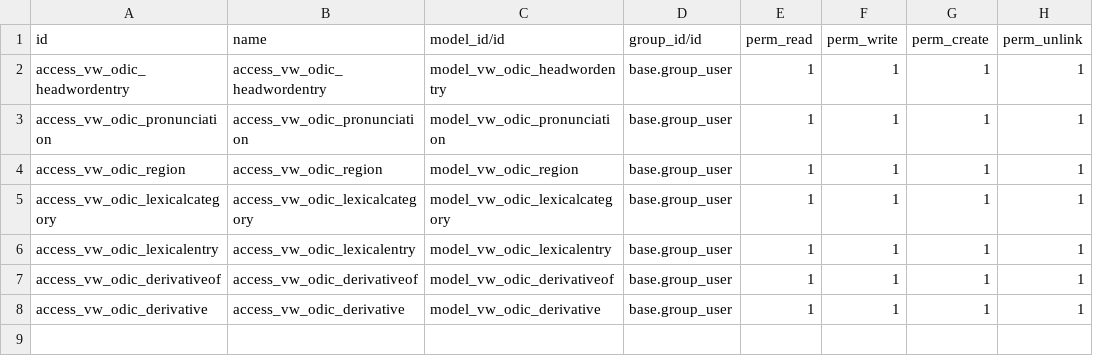
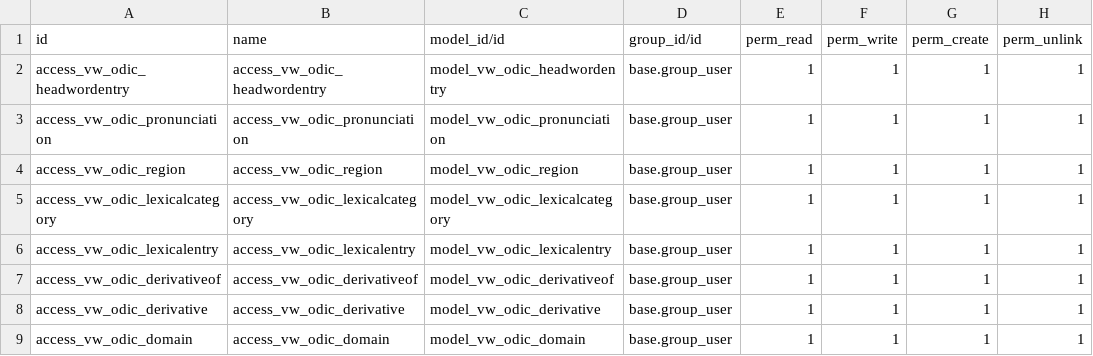
Before and after one commit to mostafabarmshory/odoo-dictionary, a CSV file: vw_odic/data/ir.model.access.csv, drawn as a sheet; the diff names each change by its address in the sheet, - before the commit and + after, or states it on an @@ line.

Commit message:
Domain is added into the dictionary model.

```diff
--- a/vw_odic/data/ir.model.access.csv
+++ b/vw_odic/data/ir.model.access.csv
+row 9: access_vw_odic_domain | access_vw_odic_domain | model_vw_odic_domain | base.group_user | 1 | 1 | 1 | 1
```
Also changed, not shown: 8 other files.
